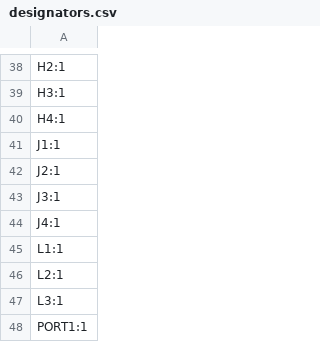
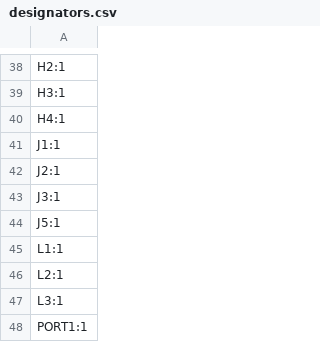
Before and after one commit to machadoleonardo94/lux-et-tenebris, a CSV file: Hardware/lux-et-pcb/production/designators.csv, drawn as a sheet; only a part is shown, gaps mark what is left out.

```diff
--- a/Hardware/lux-et-pcb/production/designators.csv
+++ b/Hardware/lux-et-pcb/production/designators.csv
@@ -43,3 +43,3 @@ J2:1
 J3:1
-J4:1
+J5:1
 L1:1
```
Also changed, not shown: Hardware/lux-et-pcb/production/bom.csv, Hardware/lux-et-pcb/production/positions.csv, 8 other files.
